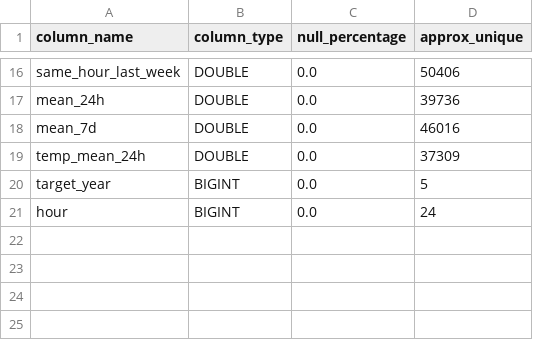
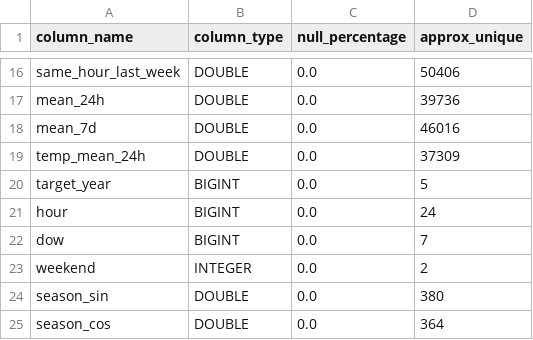
Before and after one commit to quan534/ADY-Project-Battery-prediction-model, a CSV file: OnGoingAssessment2_ICIDST_TurkiyeElectricity_HolidayForecast/report/table_q8.csv, drawn as a sheet; only a part is shown, gaps mark what is left out.

```diff
--- a/OnGoingAssessment2_ICIDST_TurkiyeElectricity_HolidayForecast/report/table_q8.csv
+++ b/OnGoingAssessment2_ICIDST_TurkiyeElectricity_HolidayForecast/report/table_q8.csv
@@ -21 +21,5 @@ target_year,BIGINT,0.0,5
 hour,BIGINT,0.0,24
+dow,BIGINT,0.0,7
+weekend,INTEGER,0.0,2
+season_sin,DOUBLE,0.0,380
+season_cos,DOUBLE,0.0,364
```
Also changed, not shown: OnGoingAssessment2_ICIDST_TurkiyeElectricity_HolidayForecast/report/table_rq2.csv, OnGoingAssessment2_ICIDST_TurkiyeElectricity_HolidayForecast/report/table_rq3_2025.csv, 9 other files.
